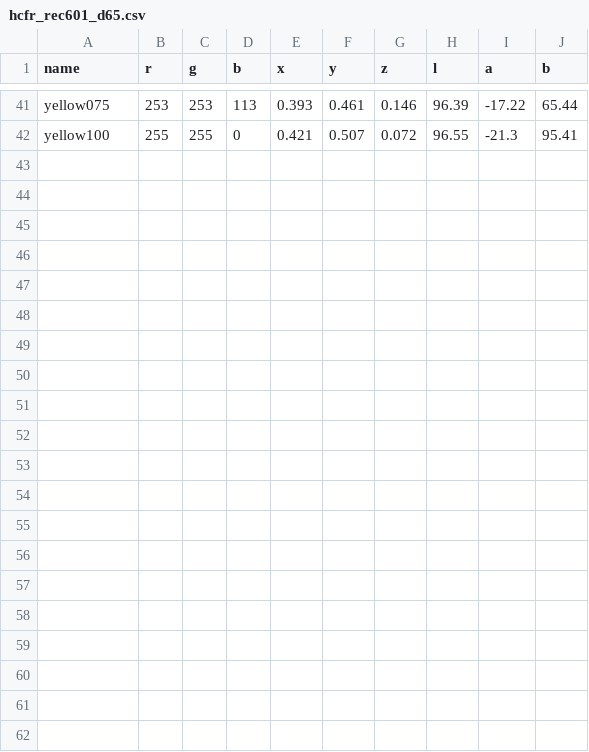
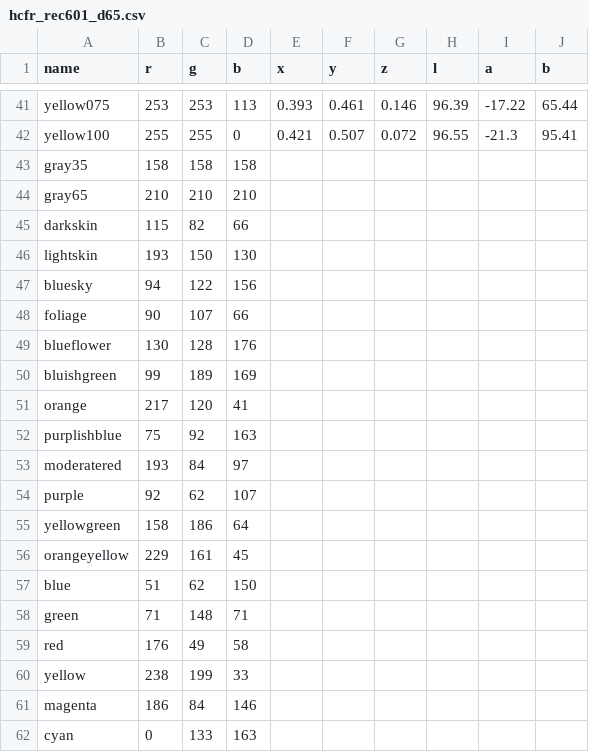
Before and after one commit to danmons/240pTestSuite_HCFR, a CSV file: csv/hcfr_rec601_d65.csv, drawn as a sheet; only a part is shown, gaps mark what is left out; the diff names each change by its address in the sheet, - before the commit and + after, or states it on an @@ line.

```diff
--- a/csv/hcfr_rec601_d65.csv
+++ b/csv/hcfr_rec601_d65.csv
+row 43: gray35 | 158 | 158 | 158
+row 44: gray65 | 210 | 210 | 210
+row 45: darkskin | 115 | 82 | 66
+row 46: lightskin | 193 | 150 | 130
+row 47: bluesky | 94 | 122 | 156
+row 48: foliage | 90 | 107 | 66
+row 49: blueflower | 130 | 128 | 176
+row 50: bluishgreen | 99 | 189 | 169
+row 51: orange | 217 | 120 | 41
+row 52: purplishblue | 75 | 92 | 163
+row 53: moderatered | 193 | 84 | 97
+row 54: purple | 92 | 62 | 107
+row 55: yellowgreen | 158 | 186 | 64
+row 56: orangeyellow | 229 | 161 | 45
+row 57: blue | 51 | 62 | 150
+row 58: green | 71 | 148 | 71
+row 59: red | 176 | 49 | 58
+row 60: yellow | 238 | 199 | 33
+row 61: magenta | 186 | 84 | 146
+row 62: cyan | 0 | 133 | 163
```
Also changed, not shown: 5 other files.
